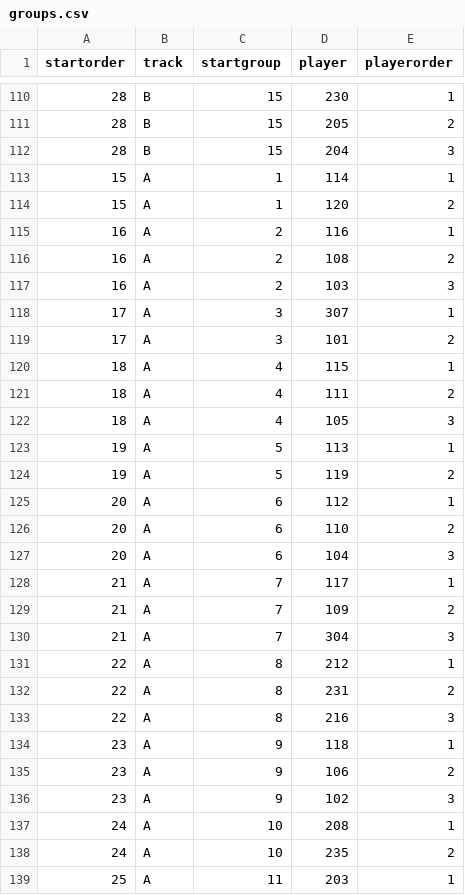
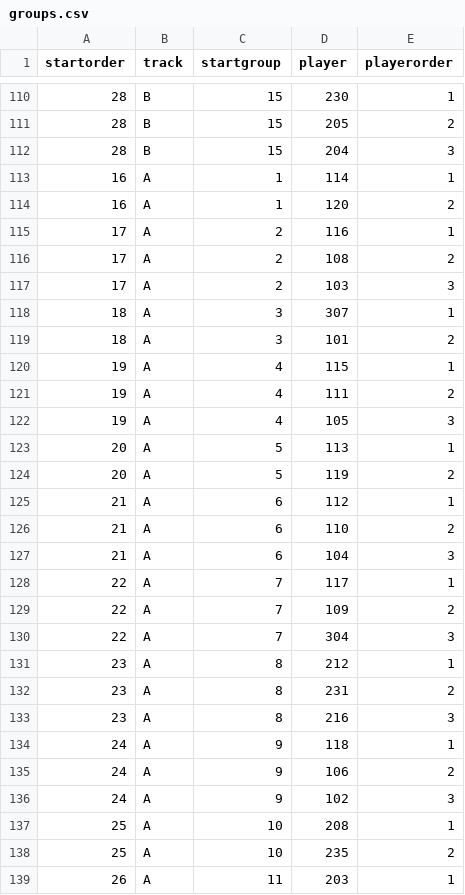
Before and after one commit to alizadehkashani/mcs, a CSV file: dev/groups.csv, drawn as a sheet; only a part is shown, gaps mark what is left out; the diff covers the shown part only.

Commit message:
new startgroups day 2.2

```diff
--- a/dev/groups.csv
+++ b/dev/groups.csv
@@ -112,28 +112,28 @@
 28;B;15;204;3
-15;A;1;114;1
-15;A;1;120;2
-16;A;2;116;1
-16;A;2;108;2
-16;A;2;103;3
-17;A;3;307;1
-17;A;3;101;2
-18;A;4;115;1
-18;A;4;111;2
-18;A;4;105;3
-19;A;5;113;1
-19;A;5;119;2
-20;A;6;112;1
-20;A;6;110;2
-20;A;6;104;3
-21;A;7;117;1
-21;A;7;109;2
-21;A;7;304;3
-22;A;8;212;1
-22;A;8;231;2
-22;A;8;216;3
-23;A;9;118;1
-23;A;9;106;2
-23;A;9;102;3
-24;A;10;208;1
-24;A;10;235;2
-25;A;11;203;1
+16;A;1;114;1
+16;A;1;120;2
+17;A;2;116;1
+17;A;2;108;2
+17;A;2;103;3
+18;A;3;307;1
+18;A;3;101;2
+19;A;4;115;1
+19;A;4;111;2
+19;A;4;105;3
+20;A;5;113;1
+20;A;5;119;2
+21;A;6;112;1
+21;A;6;110;2
+21;A;6;104;3
+22;A;7;117;1
+22;A;7;109;2
+22;A;7;304;3
+23;A;8;212;1
+23;A;8;231;2
+23;A;8;216;3
+24;A;9;118;1
+24;A;9;106;2
+24;A;9;102;3
+25;A;10;208;1
+25;A;10;235;2
+26;A;11;203;1
```
Also changed, not shown: 8 edited cells elsewhere in this file.
